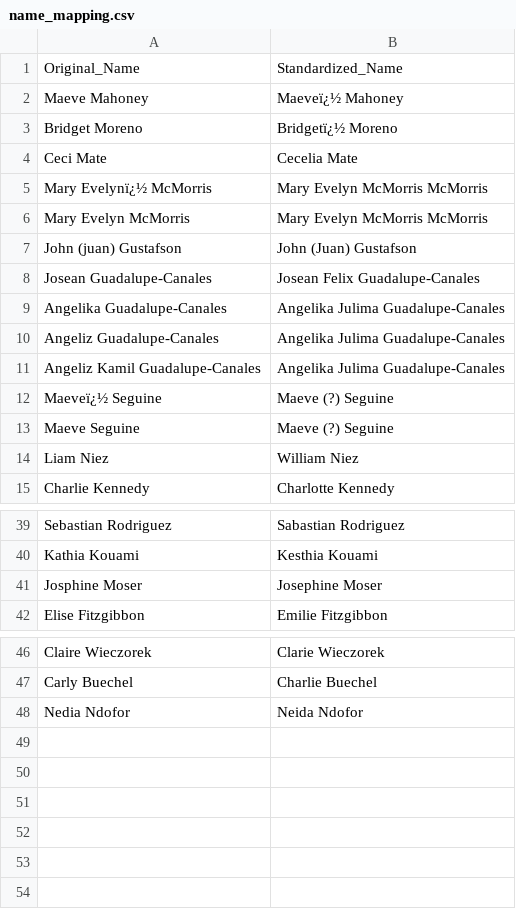
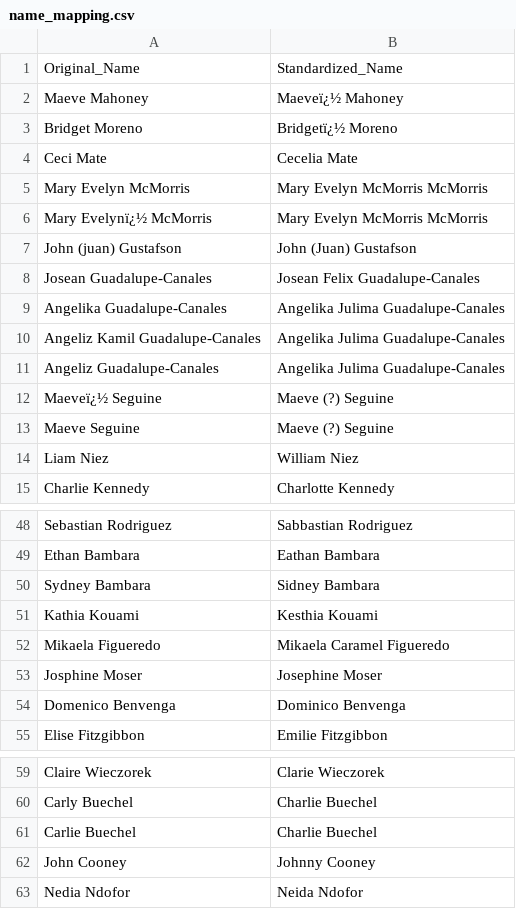
Before and after one commit to sjfischr/xc_data_analysis, a CSV file: data/merged/name_mapping.csv, drawn as a sheet; only a part is shown, gaps mark what is left out; addresses are those after the commit; the diff covers the shown part only; the diff names each change by its address in the sheet, - before the commit and + after, or states it on an @@ line.

```diff
--- a/data/merged/name_mapping.csv
+++ b/data/merged/name_mapping.csv
@@ row 6 moved to row 5: Mary Evelyn McMorris @@
@@ row 11 moved to row 10: Angeliz Kamil Guadalupe-Canales @@
-B48: Sabastian Rodriguez
+B48: Sabbastian Rodriguez
+row 49: Ethan Bambara | Eathan Bambara
+row 50: Sydney Bambara | Sidney Bambara
+row 52: Mikaela Figueredo | Mikaela Caramel Figueredo
+row 54: Domenico Benvenga | Dominico Benvenga
+row 61: Carlie Buechel | Charlie Buechel
+row 62: John Cooney | Johnny Cooney
```
Also changed, not shown: 9 added rows and 1 moved row elsewhere in this file, name_corrections.csv, 20 other files.
